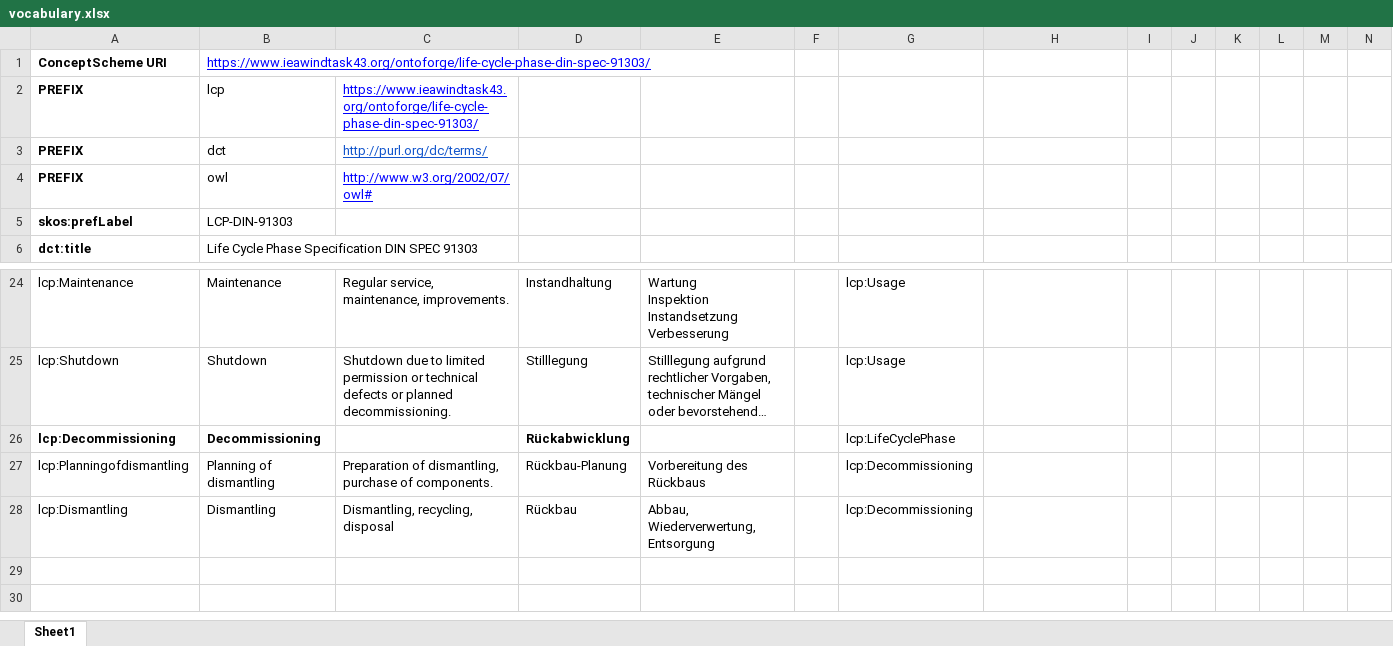
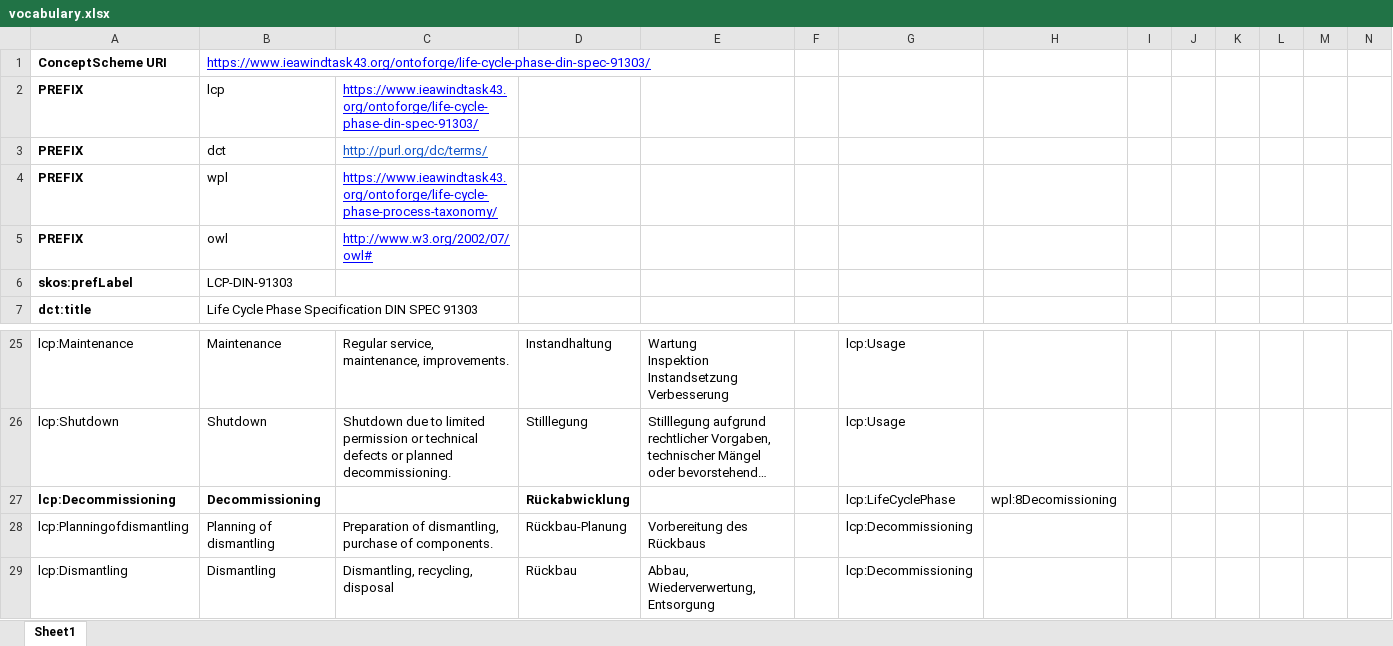
Before and after one commit to WeDoWind/Life-Cycle-Phases-DIN-SPEC-91303, an Excel workbook: vocabulary.xlsx, sheet Sheet1, drawn as a sheet; only a part is shown, gaps mark what is left out; long unchanged cells end in …; values as stored, in another font and other column widths than the file's, no borders; charts and pictures not drawn; addresses are those after the commit; rows hold the shown columns only; the diff names each change by its address in the sheet, - before the commit and + after, or states it on an @@ line.

Commit message:
Update from Google Sheets

```diff
--- a/vocabulary.xlsx (sheet Sheet1)
+++ b/vocabulary.xlsx (sheet Sheet1)
+row 4: PREFIX | wpl | https://www.ieawindtask43.org/ontoforge/life-cycle-phase-process-taxonomy/
-H27: (empty)
+H27: wpl:8Decomissioning
```
Also changed, not shown: formulas that keep their value.
